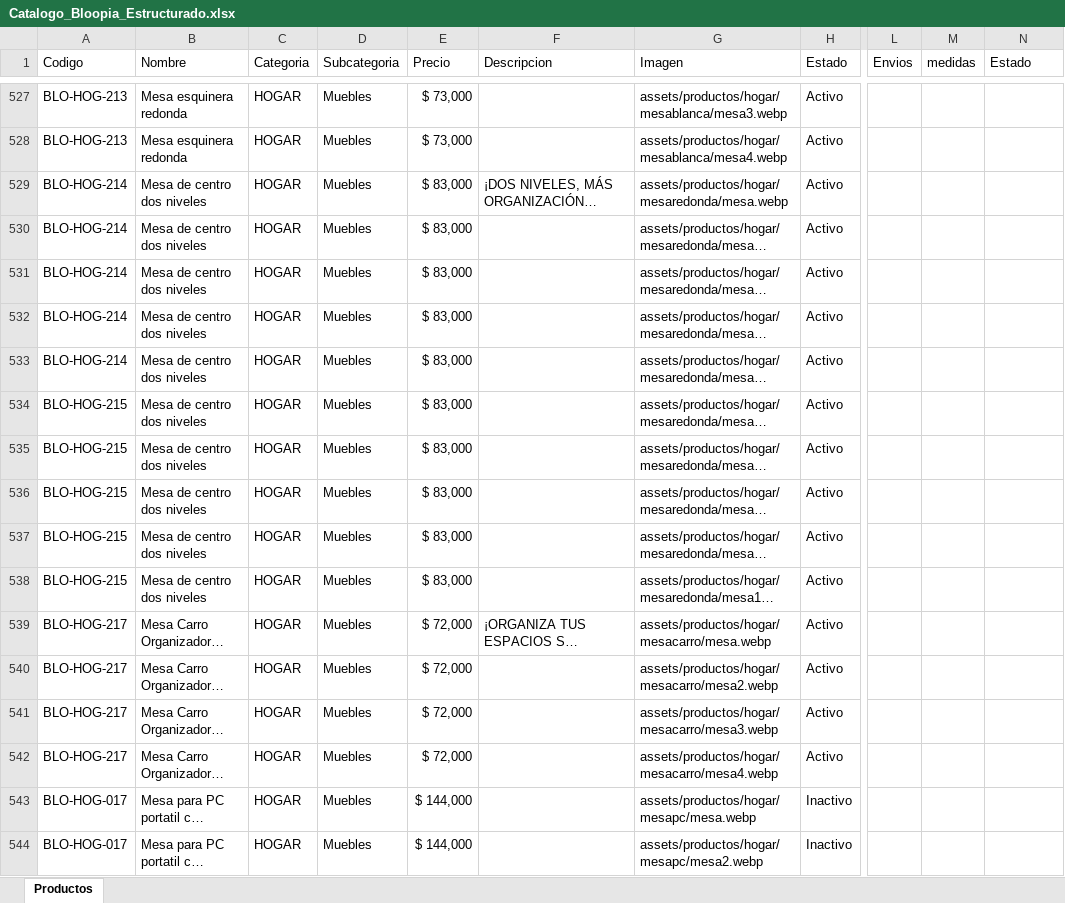
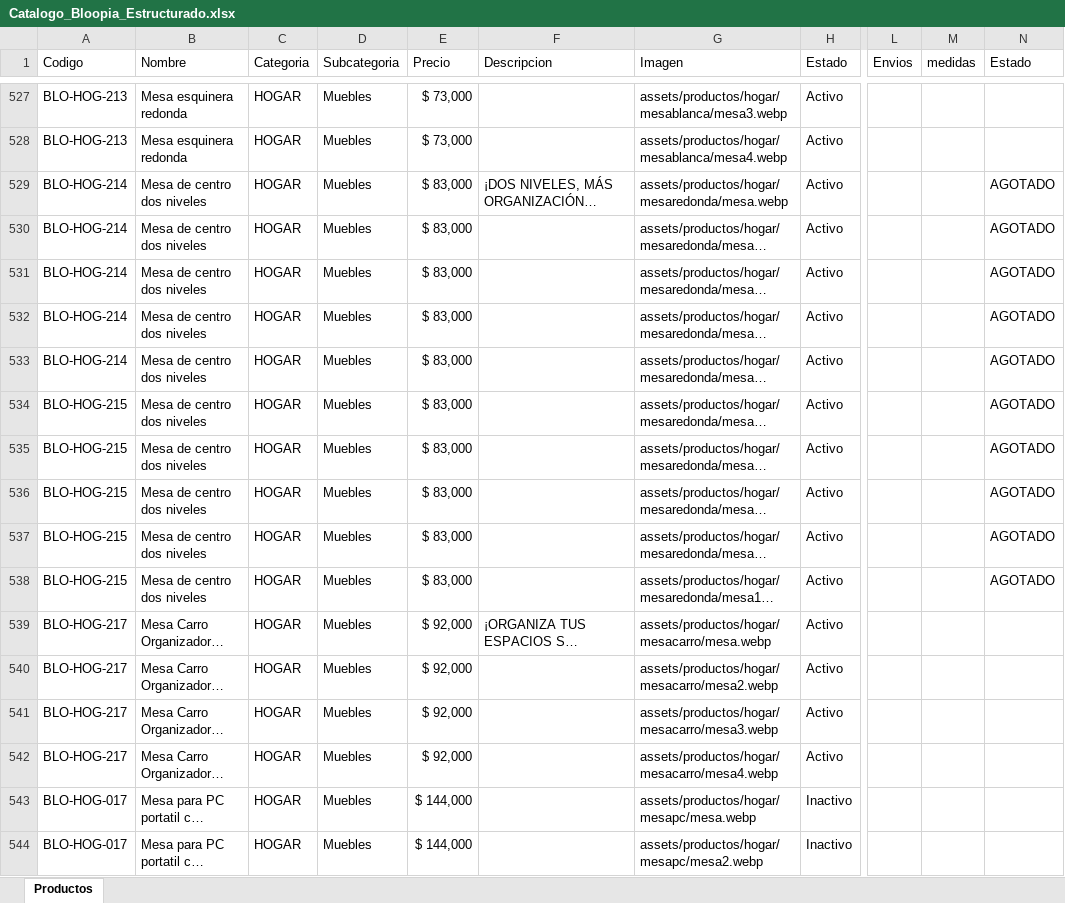
Before and after one commit to tatianacani19-cell/paginaBloopia, an Excel workbook: BD/Catalogo_Bloopia_Estructurado.xlsx, sheet Productos, drawn as a sheet; only a part is shown, gaps mark what is left out; long unchanged cells end in …; values as stored, in another font and other column widths than the file's, no borders; the diff covers the shown part only; the diff names each change by its address in the sheet, - before the commit and + after, or states it on an @@ line.

```diff
--- a/BD/Catalogo_Bloopia_Estructurado.xlsx (sheet Productos)
+++ b/BD/Catalogo_Bloopia_Estructurado.xlsx (sheet Productos)
-N529:N538 (Estado): (empty)
+N529:N538 (Estado): AGOTADO
-E539:E542 (Precio): $ 72,000
+E539:E542 (Precio): $ 92,000
```
Also changed, not shown: 9 added rows elsewhere in this sheet, 10 other files.
